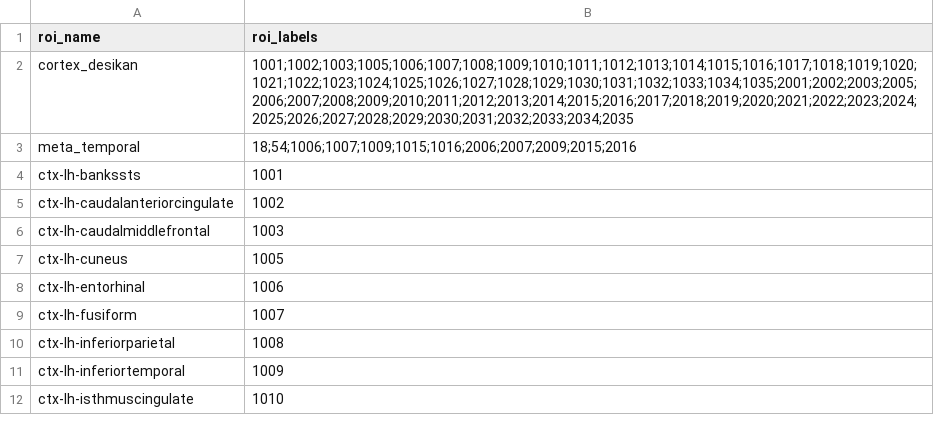
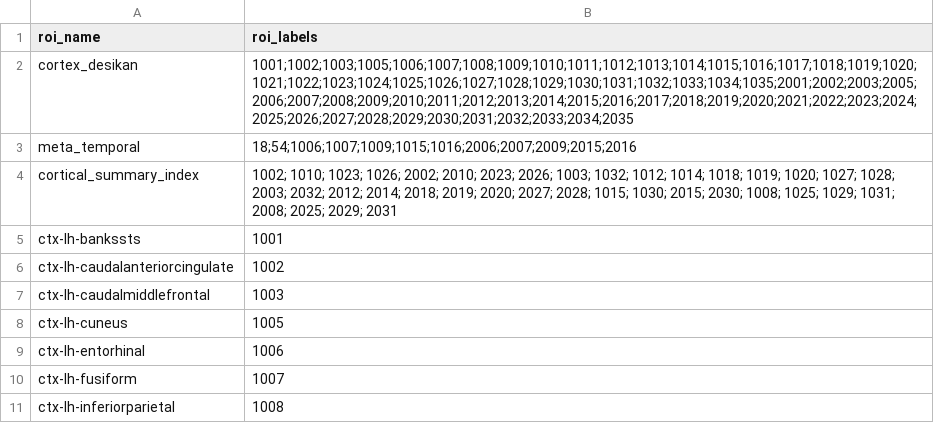
Before and after one commit to dschonhaut/general, a CSV file: nifti/fsroi_list.csv, drawn as a sheet; only a part is shown; the shorter side is filled out with more unchanged rows.

Commit message:
Add amyloid cortical summary ROI to fsroi_list

```diff
--- a/nifti/fsroi_list.csv
+++ b/nifti/fsroi_list.csv
@@ -3,2 +3,3 @@ cortex_desikan,1001;1002;1003;1005;1006;1007;1008;1009;1010;1011;1012;1013;1014;
 meta_temporal,18;54;1006;1007;1009;1015;1016;2006;2007;2009;2015;2016
+cortical_summary_index,1002; 1010; 1023; 1026; 2002; 2010; 2023; 2026; 1003; 1032; 1012; 1014; 1018; 1019; 1020; 1027; 1028; 2003; 2032; 2012; 2014; 2018; 2019; 2020; 2027; 2028; 1015; 1030; 2015; 2030; 1008; 1025; 1029; 1031; 2008; 2025; 2029; 2031
 ctx-lh-bankssts,1001
```
Also changed, not shown: 1 other file.
